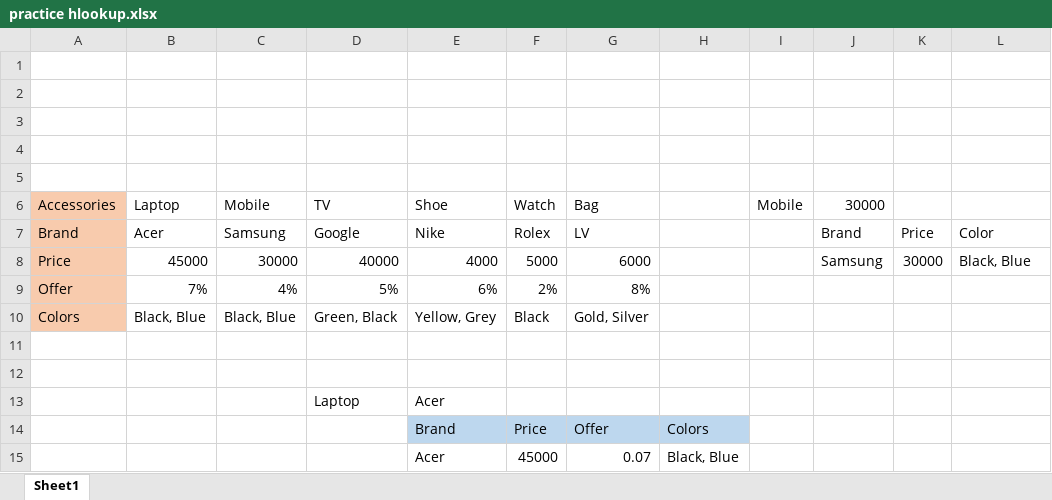
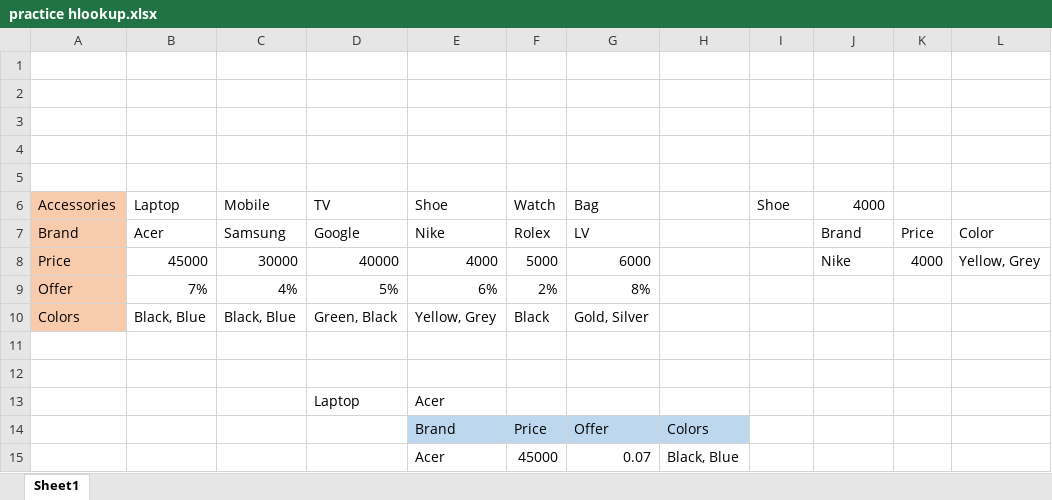
Before and after one commit to navneetp1/Anudip-LA, an Excel workbook: Excel Lec/Lookups/practice hlookup.xlsx, sheet Sheet1, drawn as a sheet; values as stored, in another font and other column widths than the file's, no borders; the diff names each change by its address in the sheet, - before the commit and + after, or states it on an @@ line.

```diff
--- a/Excel Lec/Lookups/practice hlookup.xlsx (sheet Sheet1)
+++ b/Excel Lec/Lookups/practice hlookup.xlsx (sheet Sheet1)
-I6: Mobile
+I6: Shoe
-J6: 30000
+J6: 4000
-J8 (4000): Samsung
+J8 (4000): Nike
-K8: 30000
+K8: 4000
-L8: Black, Blue
+L8: Yellow, Grey
```
Also changed, not shown: Excel Lec/Lookups/day 2.xlsx, PROJECTS/WeatherAPI/Weather.xlsx, 4 other files.
